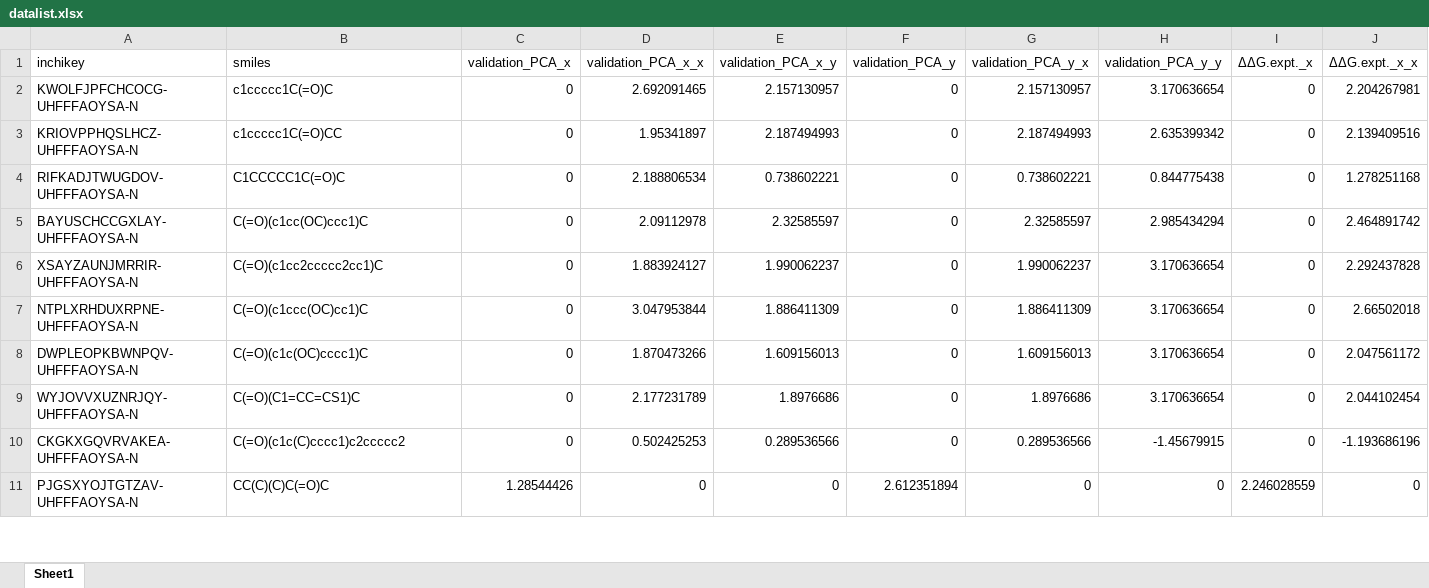
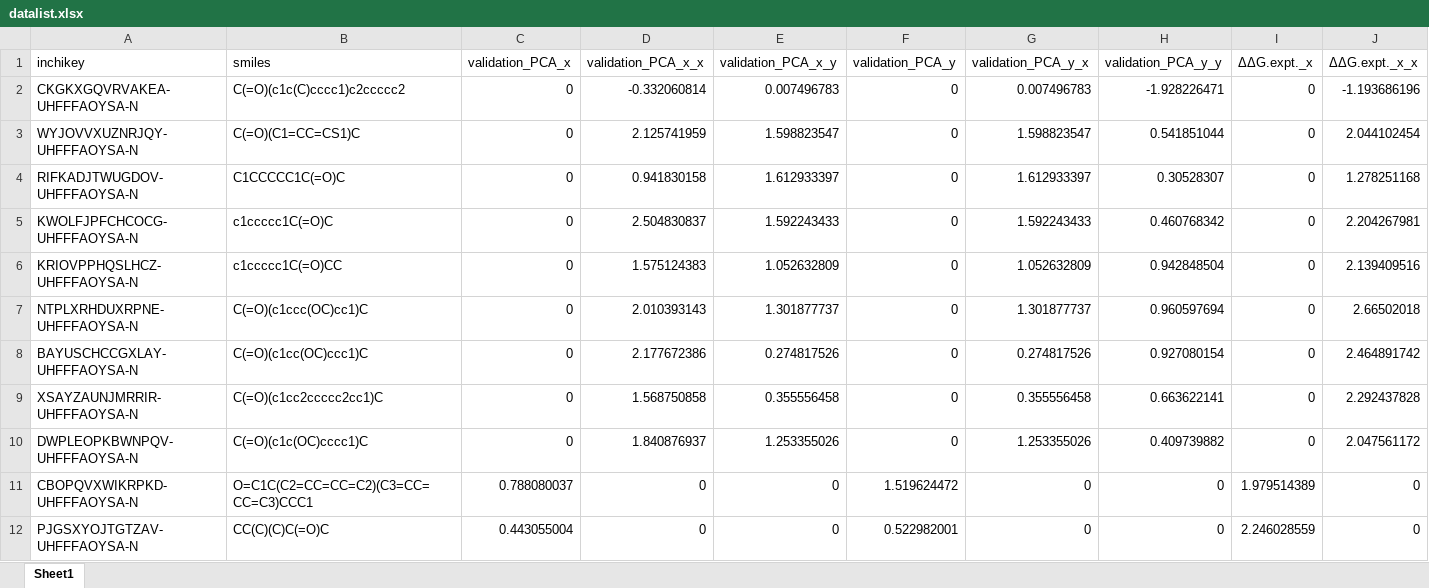
Before and after one commit to poclab-web/eCoMFA, an Excel workbook: datalist/datalist.xlsx, sheet Sheet1, drawn as a sheet; only a part is shown; values as stored, in another font and other column widths than the file's, no borders; charts and pictures not drawn; removed rows and columns are numbered as before the commit, all else as after; rows hold the shown columns only; the diff covers the shown part only; the diff names each change by its address in the sheet, - before the commit and + after, or states it on an @@ line.

```diff
--- a/datalist/datalist.xlsx (sheet Sheet1)
+++ b/datalist/datalist.xlsx (sheet Sheet1)
+row 2: CKGKXGQVRVAKEA-UHFFFAOYSA-N | C(=O)(c1c(C)cccc1)c2ccccc2 | 0 | -0.332060814 | 0.007496783 | 0 | 0.007496783 | -1.928226471 | 0 | -1.193686196
+row 3: WYJOVVXUZNRJQY-UHFFFAOYSA-N | C(=O)(C1=CC=CS1)C | 0 | 2.125741959 | 1.598823547 | 0 | 1.598823547 | 0.541851044 | 0 | 2.044102454
+row 4: RIFKADJTWUGDOV-UHFFFAOYSA-N | C1CCCCC1C(=O)C | 0 | 0.941830158 | 1.612933397 | 0 | 1.612933397 | 0.30528307 | 0 | 1.278251168
-D5 (validation_PCA_x_x): 2.692091465
+D5 (validation_PCA_x_x): 2.504830837
-E5 (validation_PCA_x_y): 2.157130957
+E5 (validation_PCA_x_y): 1.592243433
-G5 (validation_PCA_y_x): 2.157130957
+G5 (validation_PCA_y_x): 1.592243433
-H5 (validation_PCA_y_y): 3.170636654
+H5 (validation_PCA_y_y): 0.460768342
-D6 (validation_PCA_x_x): 1.95341897
+D6 (validation_PCA_x_x): 1.575124383
-E6 (validation_PCA_x_y): 2.187494993
+E6 (validation_PCA_x_y): 1.052632809
-G6 (validation_PCA_y_x): 2.187494993
+G6 (validation_PCA_y_x): 1.052632809
-H6 (validation_PCA_y_y): 2.635399342
+H6 (validation_PCA_y_y): 0.942848504
-row 4: RIFKADJTWUGDOV-UHFFFAOYSA-N | C1CCCCC1C(=O)C | 0 | 2.188806534 | 0.738602221 | 0 | 0.738602221 | 0.844775438 | 0 | 1.278251168
+row 7: NTPLXRHDUXRPNE-UHFFFAOYSA-N | C(=O)(c1ccc(OC)cc1)C | 0 | 2.010393143 | 1.301877737 | 0 | 1.301877737 | 0.960597694 | 0 | 2.66502018
-D8 (validation_PCA_x_x): 2.09112978
+D8 (validation_PCA_x_x): 2.177672386
-E8 (validation_PCA_x_y): 2.32585597
+E8 (validation_PCA_x_y): 0.274817526
-G8 (validation_PCA_y_x): 2.32585597
+G8 (validation_PCA_y_x): 0.274817526
-H8 (validation_PCA_y_y): 2.985434294
+H8 (validation_PCA_y_y): 0.927080154
-D9 (validation_PCA_x_x): 1.883924127
+D9 (validation_PCA_x_x): 1.568750858
-E9 (validation_PCA_x_y): 1.990062237
+E9 (validation_PCA_x_y): 0.355556458
-G9 (validation_PCA_y_x): 1.990062237
+G9 (validation_PCA_y_x): 0.355556458
-H9 (validation_PCA_y_y): 3.170636654
+H9 (validation_PCA_y_y): 0.663622141
-row 7: NTPLXRHDUXRPNE-UHFFFAOYSA-N | C(=O)(c1ccc(OC)cc1)C | 0 | 3.047953844 | 1.886411309 | 0 | 1.886411309 | 3.170636654 | 0 | 2.66502018
-D10 (validation_PCA_x_x): 1.870473266
+D10 (validation_PCA_x_x): 1.840876937
-E10 (validation_PCA_x_y): 1.609156013
+E10 (validation_PCA_x_y): 1.253355026
-G10 (validation_PCA_y_x): 1.609156013
+G10 (validation_PCA_y_x): 1.253355026
-H10 (validation_PCA_y_y): 3.170636654
+H10 (validation_PCA_y_y): 0.409739882
-row 9: WYJOVVXUZNRJQY-UHFFFAOYSA-N | C(=O)(C1=CC=CS1)C | 0 | 2.177231789 | 1.8976686 | 0 | 1.8976686 | 3.170636654 | 0 | 2.044102454
-row 10: CKGKXGQVRVAKEA-UHFFFAOYSA-N | C(=O)(c1c(C)cccc1)c2ccccc2 | 0 | 0.502425253 | 0.289536566 | 0 | 0.289536566 | -1.45679915 | 0 | -1.193686196
+row 11: CBOPQVXWIKRPKD-UHFFFAOYSA-N | O=C1C(C2=CC=CC=C2)(C3=CC=CC=C3)CCC1 | 0.788080037 | 0 | 0 | 1.519624472 | 0 | 0 | 1.979514389 | 0
-C12 (validation_PCA_x): 1.28544426
+C12 (validation_PCA_x): 0.443055004
-F12 (validation_PCA_y): 2.612351894
+F12 (validation_PCA_y): 0.522982001
```
Also changed, not shown: 7 added rows, 7 removed rows and 40 edited cells elsewhere in this sheet, charts or pictures, all_dataset/DIP-chloride.xlsx, all_dataset/RuSS.xlsx, 26 other files.
